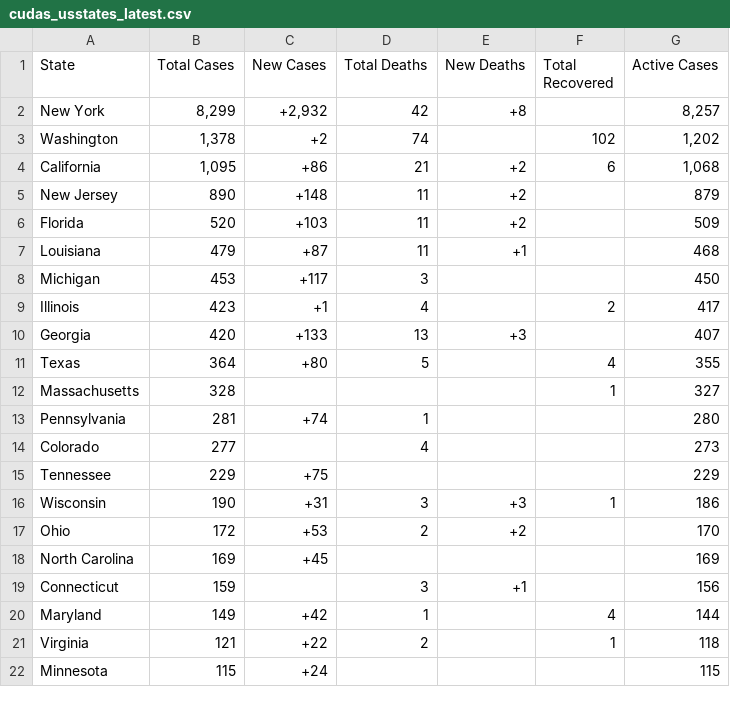
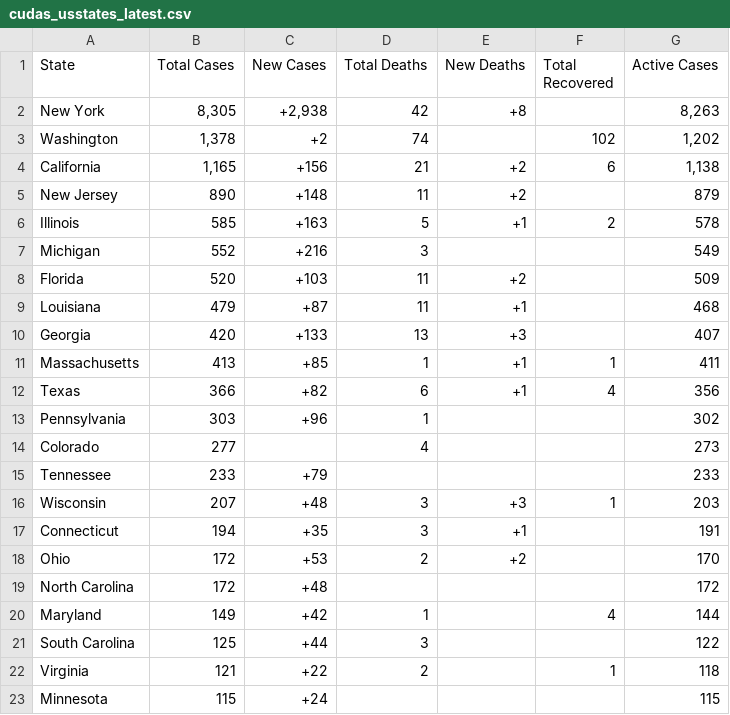
Before and after one commit to WeatherEric/covid19, a CSV file: latestdata/cudas_usstates_latest.csv, drawn as a sheet; only a part is shown; the diff covers the shown part only.

Commit message:
20200320 21:15:01Z Upload

```diff
--- a/latestdata/cudas_usstates_latest.csv
+++ b/latestdata/cudas_usstates_latest.csv
@@ -1,21 +1,22 @@
 State,Total Cases,New Cases,Total Deaths,New Deaths,Total Recovered,Active Cases
-New York,"8,299","+2,932",42,+8,,"8,257"
+New York,"8,305","+2,938",42,+8,,"8,263"
 Washington,"1,378",+2,74,,102,"1,202"
-California,"1,095",+86,21,+2,6,"1,068"
+California,"1,165",+156,21,+2,6,"1,138"
 New Jersey,890,+148,11,+2,,879
+Illinois,585,+163,5,+1,2,578
+Michigan,552,+216,3,,,549
 Florida,520,+103,11,+2,,509
 Louisiana,479,+87,11,+1,,468
-Michigan,453,+117,3,,,450
-Illinois,423,+1,4,,2,417
 Georgia,420,+133,13,+3,,407
-Texas,364,+80,5,,4,355
-Massachusetts,328,,,,1,327
-Pennsylvania,281,+74,1,,,280
+Massachusetts,413,+85,1,+1,1,411
+Texas,366,+82,6,+1,4,356
+Pennsylvania,303,+96,1,,,302
 Colorado,277,,4,,,273
-Tennessee,229,+75,,,,229
-Wisconsin,190,+31,3,+3,1,186
+Tennessee,233,+79,,,,233
+Wisconsin,207,+48,3,+3,1,203
+Connecticut,194,+35,3,+1,,191
 Ohio,172,+53,2,+2,,170
-North Carolina,169,+45,,,,169
-Connecticut,159,,3,+1,,156
+North Carolina,172,+48,,,,172
 Maryland,149,+42,1,,4,144
+South Carolina,125,+44,3,,,122
 Virginia,121,+22,2,,1,118
```
Also changed, not shown: 3 added rows, 4 removed rows and 18 edited cells elsewhere in this file.
